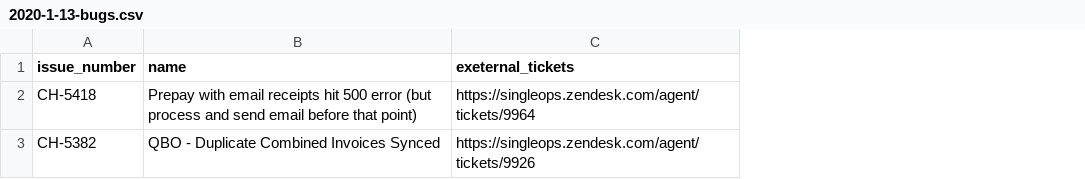
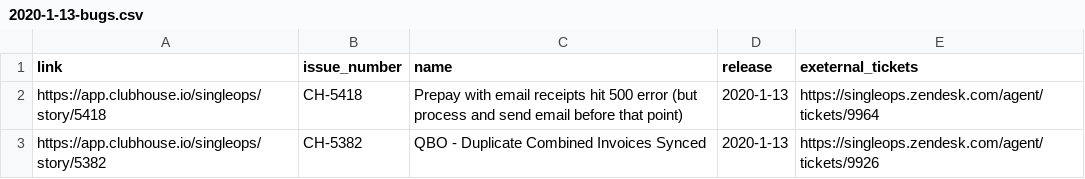
Before and after one commit to adamgriffis/IterationEmailGenerator, a CSV file: releases/2020-1-13-bugs.csv, drawn as a sheet; the diff names each change by its address in the sheet, - before the commit and + after, or states it on an @@ line.

Commit message:
Tweak to match the new release matrix.

```diff
--- a/releases/2020-1-13-bugs.csv
+++ b/releases/2020-1-13-bugs.csv
+column A (link), rows 2-3: https://app.clubhouse.io/singleops/story/5418 | https://app.clubhouse.io/singleops/story/5382
+column D (release), rows 2-3: 2020-1-13 | 2020-1-13
```
Also changed, not shown: 6 other files.
